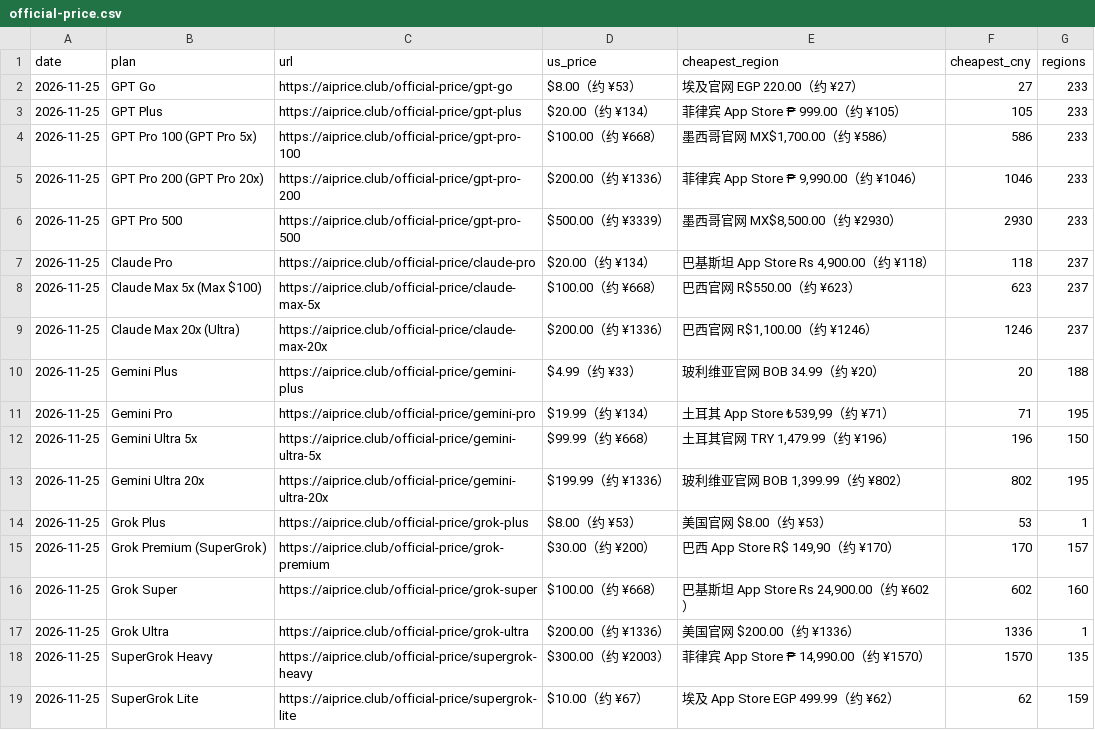
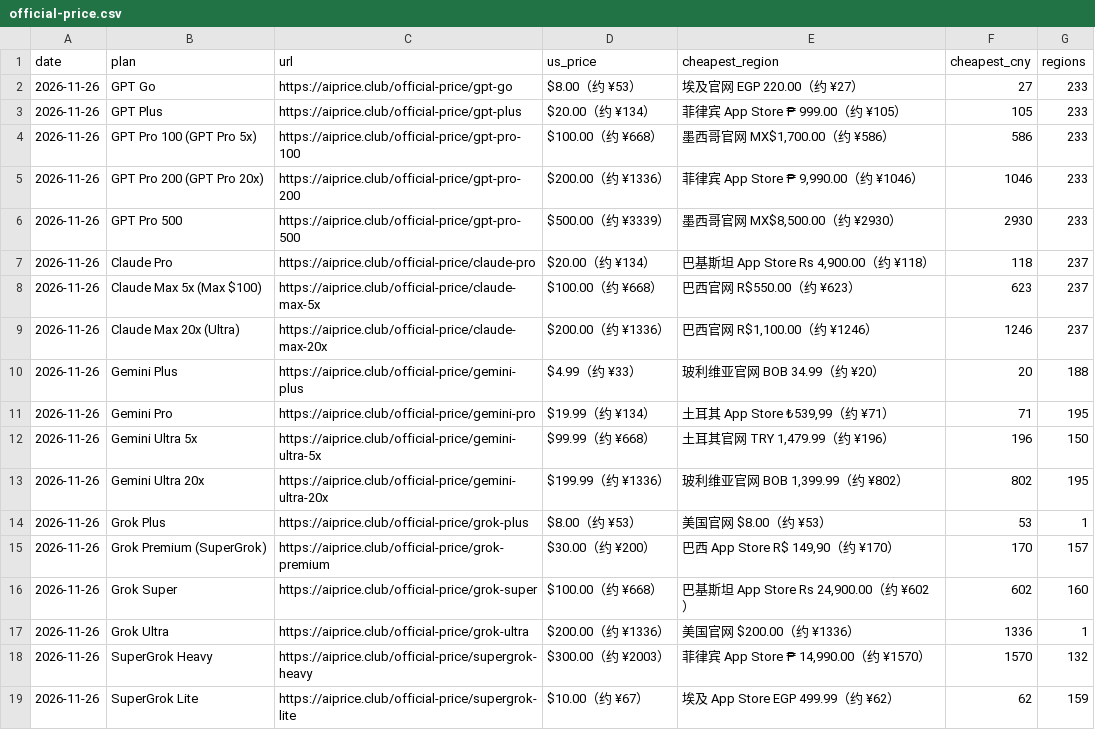
Before and after one commit to AIprice-club/aiprice, a CSV file: data/official-price.csv, drawn as a sheet.

```diff
--- a/data/official-price.csv
+++ b/data/official-price.csv
@@ -1,19 +1,19 @@
 date,plan,url,us_price,cheapest_region,cheapest_cny,regions
-2026-11-25,GPT Go,https://aiprice.club/official-price/gpt-go,$8.00（约 ¥53）,埃及官网 EGP 220.00（约 ¥27）,27,233
-2026-11-25,GPT Plus,https://aiprice.club/official-price/gpt-plus,$20.00（约 ¥134）,菲律宾 App Store ₱ 999.00（约 ¥105）,105,233
-2026-11-25,GPT Pro 100 (GPT Pro 5x),https://aiprice.club/official-price/gpt-pro-100,$100.00（约 ¥668）,"墨西哥官网 MX$1,700.00（约 ¥586）",586,233
-2026-11-25,GPT Pro 200 (GPT Pro 20x),https://aiprice.club/official-price/gpt-pro-200,$200.00（约 ¥1336）,"菲律宾 App Store ₱ 9,990.00（约 ¥1046）",1046,233
-2026-11-25,GPT Pro 500,https://aiprice.club/official-price/gpt-pro-500,$500.00（约 ¥3339）,"墨西哥官网 MX$8,500.00（约 ¥2930）",2930,233
-2026-11-25,Claude Pro,https://aiprice.club/official-price/claude-pro,$20.00（约 ¥134）,"巴基斯坦 App Store Rs 4,900.00（约 ¥118）",118,237
-2026-11-25,Claude Max 5x (Max $100),https://aiprice.club/official-price/claude-max-5x,$100.00（约 ¥668）,巴西官网 R$550.00（约 ¥623）,623,237
-2026-11-25,Claude Max 20x (Ultra),https://aiprice.club/official-price/claude-max-20x,$200.00（约 ¥1336）,"巴西官网 R$1,100.00（约 ¥1246）",1246,237
-2026-11-25,Gemini Plus,https://aiprice.club/official-price/gemini-plus,$4.99（约 ¥33）,玻利维亚官网 BOB 34.99（约 ¥20）,20,188
-2026-11-25,Gemini Pro,https://aiprice.club/official-price/gemini-pro,$19.99（约 ¥134）,"土耳其 App Store ₺539,99（约 ¥71）",71,195
-2026-11-25,Gemini Ultra 5x,https://aiprice.club/official-price/gemini-ultra-5x,$99.99（约 ¥668）,"土耳其官网 TRY 1,479.99（约 ¥196）",196,150
-2026-11-25,Gemini Ultra 20x,https://aiprice.club/official-price/gemini-ultra-20x,$199.99（约 ¥1336）,"玻利维亚官网 BOB 1,399.99（约 ¥802）",802,195
-2026-11-25,Grok Plus,https://aiprice.club/official-price/grok-plus,$8.00（约 ¥53）,美国官网 $8.00（约 ¥53）,53,1
-2026-11-25,Grok Premium (SuperGrok),https://aiprice.club/official-price/grok-premium,$30.00（约 ¥200）,"巴西 App Store R$ 149,90（约 ¥170）",170,157
-2026-11-25,Grok Super,https://aiprice.club/official-price/grok-super,$100.00（约 ¥668）,"巴基斯坦 App Store Rs 24,900.00（约 ¥602）",602,160
-2026-11-25,Grok Ultra,https://aiprice.club/official-price/grok-ultra,$200.00（约 ¥1336）,美国官网 $200.00（约 ¥1336）,1336,1
-2026-11-25,SuperGrok Heavy,https://aiprice.club/official-price/supergrok-heavy,$300.00（约 ¥2003）,"菲律宾 App Store ₱ 14,990.00（约 ¥1570）",1570,135
-2026-11-25,SuperGrok Lite,https://aiprice.club/official-price/supergrok-lite,$10.00（约 ¥67）,埃及 App Store EGP 499.99（约 ¥62）,62,159
+2026-11-26,GPT Go,https://aiprice.club/official-price/gpt-go,$8.00（约 ¥53）,埃及官网 EGP 220.00（约 ¥27）,27,233
+2026-11-26,GPT Plus,https://aiprice.club/official-price/gpt-plus,$20.00（约 ¥134）,菲律宾 App Store ₱ 999.00（约 ¥105）,105,233
+2026-11-26,GPT Pro 100 (GPT Pro 5x),https://aiprice.club/official-price/gpt-pro-100,$100.00（约 ¥668）,"墨西哥官网 MX$1,700.00（约 ¥586）",586,233
+2026-11-26,GPT Pro 200 (GPT Pro 20x),https://aiprice.club/official-price/gpt-pro-200,$200.00（约 ¥1336）,"菲律宾 App Store ₱ 9,990.00（约 ¥1046）",1046,233
+2026-11-26,GPT Pro 500,https://aiprice.club/official-price/gpt-pro-500,$500.00（约 ¥3339）,"墨西哥官网 MX$8,500.00（约 ¥2930）",2930,233
+2026-11-26,Claude Pro,https://aiprice.club/official-price/claude-pro,$20.00（约 ¥134）,"巴基斯坦 App Store Rs 4,900.00（约 ¥118）",118,237
+2026-11-26,Claude Max 5x (Max $100),https://aiprice.club/official-price/claude-max-5x,$100.00（约 ¥668）,巴西官网 R$550.00（约 ¥623）,623,237
+2026-11-26,Claude Max 20x (Ultra),https://aiprice.club/official-price/claude-max-20x,$200.00（约 ¥1336）,"巴西官网 R$1,100.00（约 ¥1246）",1246,237
+2026-11-26,Gemini Plus,https://aiprice.club/official-price/gemini-plus,$4.99（约 ¥33）,玻利维亚官网 BOB 34.99（约 ¥20）,20,188
+2026-11-26,Gemini Pro,https://aiprice.club/official-price/gemini-pro,$19.99（约 ¥134）,"土耳其 App Store ₺539,99（约 ¥71）",71,195
+2026-11-26,Gemini Ultra 5x,https://aiprice.club/official-price/gemini-ultra-5x,$99.99（约 ¥668）,"土耳其官网 TRY 1,479.99（约 ¥196）",196,150
+2026-11-26,Gemini Ultra 20x,https://aiprice.club/official-price/gemini-ultra-20x,$199.99（约 ¥1336）,"玻利维亚官网 BOB 1,399.99（约 ¥802）",802,195
+2026-11-26,Grok Plus,https://aiprice.club/official-price/grok-plus,$8.00（约 ¥53）,美国官网 $8.00（约 ¥53）,53,1
+2026-11-26,Grok Premium (SuperGrok),https://aiprice.club/official-price/grok-premium,$30.00（约 ¥200）,"巴西 App Store R$ 149,90（约 ¥170）",170,157
+2026-11-26,Grok Super,https://aiprice.club/official-price/grok-super,$100.00（约 ¥668）,"巴基斯坦 App Store Rs 24,900.00（约 ¥602）",602,160
+2026-11-26,Grok Ultra,https://aiprice.club/official-price/grok-ultra,$200.00（约 ¥1336）,美国官网 $200.00（约 ¥1336）,1336,1
+2026-11-26,SuperGrok Heavy,https://aiprice.club/official-price/supergrok-heavy,$300.00（约 ¥2003）,"菲律宾 App Store ₱ 14,990.00（约 ¥1570）",1570,132
+2026-11-26,SuperGrok Lite,https://aiprice.club/official-price/supergrok-lite,$10.00（约 ¥67）,埃及 App Store EGP 499.99（约 ¥62）,62,159
```
Also changed, not shown: data/history/kawang-lowest.csv, data/history/official-price.csv, 2 other files.
